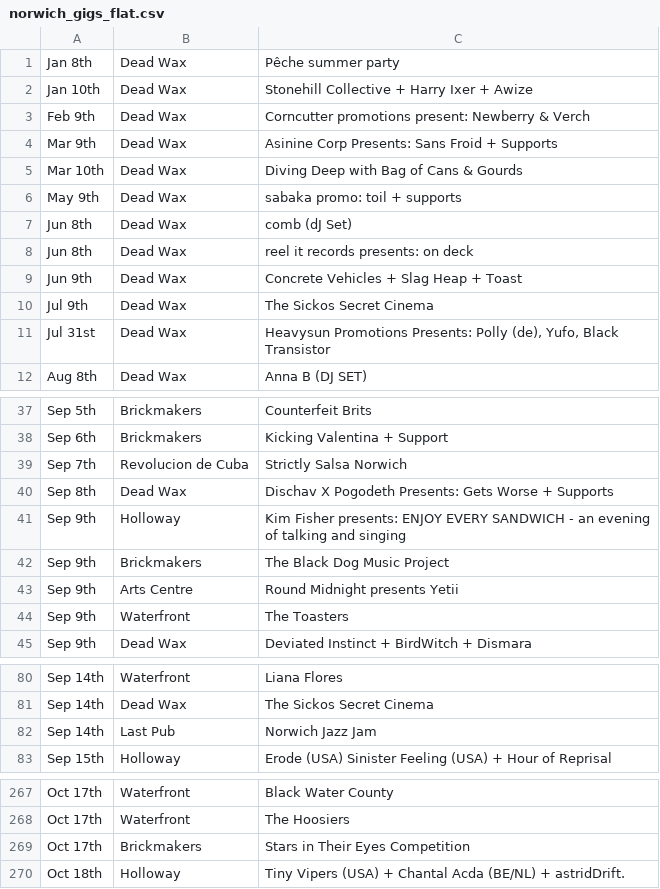
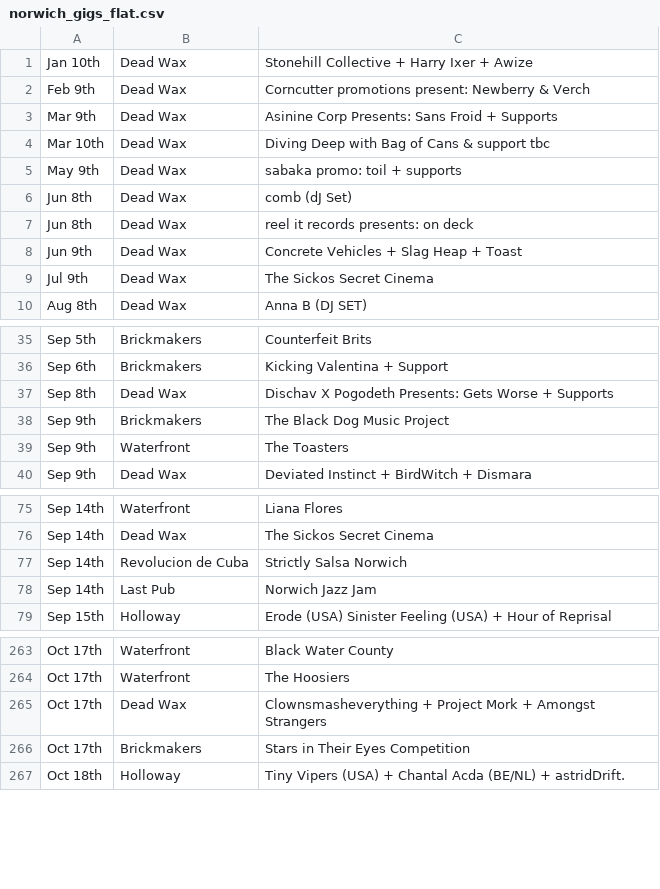
Before and after one commit to nathankjw/GigsNorwich-scraper, a CSV file: scraped_data/norwich_gigs_flat.csv, drawn as a sheet; only a part is shown, gaps mark what is left out; the diff covers the shown part only.

```diff
--- a/scraped_data/norwich_gigs_flat.csv
+++ b/scraped_data/norwich_gigs_flat.csv
@@ -1,2 +1 @@
-Jan 8th,Dead Wax,Pêche summer party
 Jan 10th,Dead Wax,Stonehill Collective + Harry Ixer + Awize
@@ -4,3 +3,3 @@ Feb 9th,Dead Wax,Corncutter promotions present: Newberry & Verch
 Mar 9th,Dead Wax,Asinine Corp Presents: Sans Froid + Supports
-Mar 10th,Dead Wax,Diving Deep with Bag of Cans & Gourds
+Mar 10th,Dead Wax,Diving Deep with Bag of Cans & support tbc
 May 9th,Dead Wax,sabaka promo: toil + supports
@@ -10,3 +9,2 @@ Jun 9th,Dead Wax,Concrete Vehicles + Slag Heap + Toast
 Jul 9th,Dead Wax,The Sickos Secret Cinema
-Jul 31st,Dead Wax,"Heavysun Promotions Presents: Polly (de), Yufo, Black Transistor"
 Aug 8th,Dead Wax,Anna B (DJ SET)
@@ -38,7 +36,4 @@ Sep 5th,Brickmakers,Counterfeit Brits
 Sep 6th,Brickmakers,Kicking Valentina + Support
-Sep 7th,Revolucion de Cuba,Strictly Salsa Norwich
 Sep 8th,Dead Wax,Dischav X Pogodeth Presents: Gets Worse + Supports
-Sep 9th,Holloway,Kim Fisher presents: ENJOY EVERY SANDWICH - an evening of talking and singing
 Sep 9th,Brickmakers,The Black Dog Music Project
-Sep 9th,Arts Centre,Round Midnight presents Yetii
 Sep 9th,Waterfront,The Toasters
@@ -81,2 +76,3 @@ Sep 14th,Waterfront,Liana Flores
 Sep 14th,Dead Wax,The Sickos Secret Cinema
+Sep 14th,Revolucion de Cuba,Strictly Salsa Norwich
 Sep 14th,Last Pub,Norwich Jazz Jam
@@ -268,2 +264,3 @@ Oct 17th,Waterfront,Black Water County
 Oct 17th,Waterfront,The Hoosiers
+Oct 17th,Dead Wax,Clownsmasheverything + Project Mork + Amongst Strangers
 Oct 17th,Brickmakers,Stars in Their Eyes Competition
```
Also changed, not shown: 2 added rows, 1 moved row and 2 edited cells elsewhere in this file, scraped_data/norwich_gigs.csv, 1 other file.
